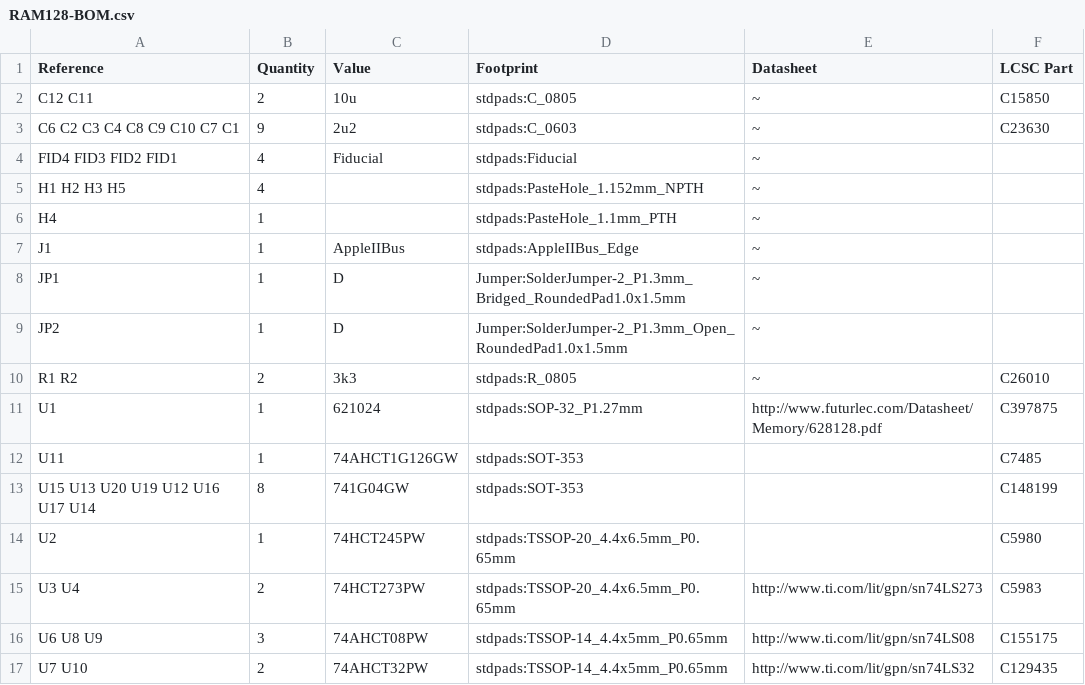
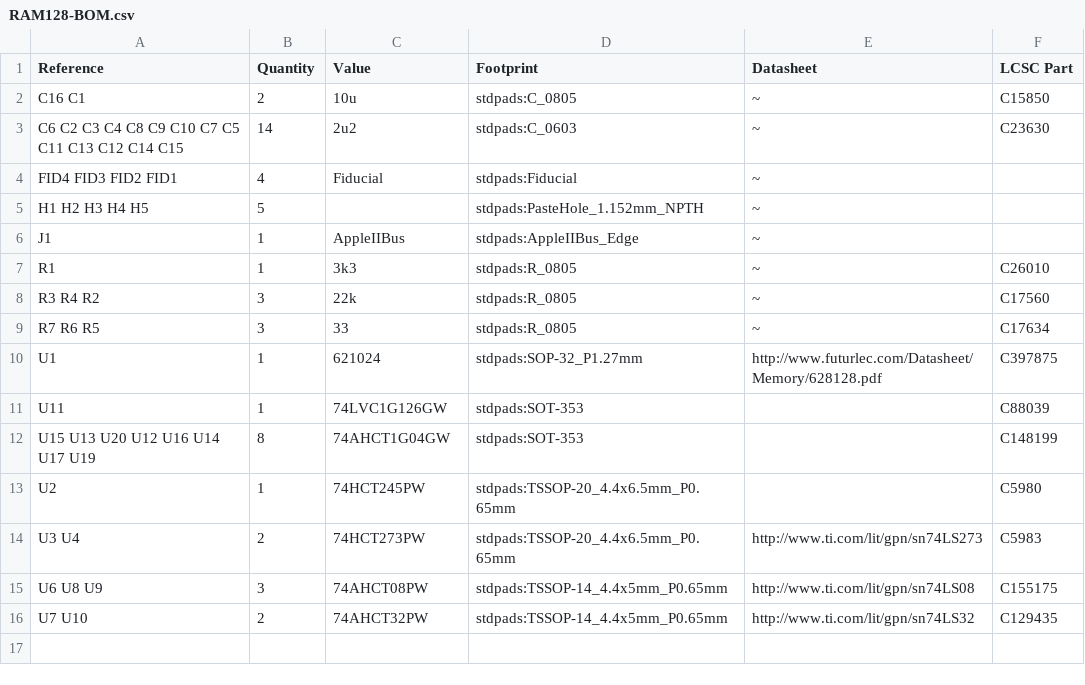
Before and after one commit to garrettsworkshop/RAM128, a CSV file: gerber/RAM128-BOM.csv, drawn as a sheet.

```diff
--- a/gerber/RAM128-BOM.csv
+++ b/gerber/RAM128-BOM.csv
@@ -1,14 +1,13 @@
 Reference, Quantity, Value, Footprint, Datasheet, LCSC Part
-C12 C11 ,2,"10u","stdpads:C_0805","~","C15850"
-C6 C2 C3 C4 C8 C9 C10 C7 C1 ,9,"2u2","stdpads:C_0603","~","C23630"
+C16 C1 ,2,"10u","stdpads:C_0805","~","C15850"
+C6 C2 C3 C4 C8 C9 C10 C7 C5 C11 C13 C12 C14 C15 ,14,"2u2","stdpads:C_0603","~","C23630"
 FID4 FID3 FID2 FID1 ,4,"Fiducial","stdpads:Fiducial","~"
-H1 H2 H3 H5 ,4," ","stdpads:PasteHole_1.152mm_NPTH","~"
-H4 ,1," ","stdpads:PasteHole_1.1mm_PTH","~"
+H1 H2 H3 H4 H5 ,5," ","stdpads:PasteHole_1.152mm_NPTH","~"
 J1 ,1,"AppleIIBus","stdpads:AppleIIBus_Edge","~"
-JP1 ,1,"D","Jumper:SolderJumper-2_P1.3mm_Bridged_RoundedPad1.0x1.5mm","~"
-JP2 ,1,"D","Jumper:SolderJumper-2_P1.3mm_Open_RoundedPad1.0x1.5mm","~"
-R1 R2 ,2,"3k3","stdpads:R_0805","~","C26010"
+R1 ,1,"3k3","stdpads:R_0805","~","C26010"
+R3 R4 R2 ,3,"22k","stdpads:R_0805","~","C17560"
+R7 R6 R5 ,3,"33","stdpads:R_0805","~","C17634"
 U1 ,1,"621024","stdpads:SOP-32_P1.27mm","http://www.futurlec.com/Datasheet/Memory/628128.pdf","C397875"
-U11 ,1,"74AHCT1G126GW","stdpads:SOT-353","","C7485"
-U15 U13 U20 U19 U12 U16 U17 U14 ,8,"741G04GW","stdpads:SOT-353","","C148199"
+U11 ,1,"74LVC1G126GW","stdpads:SOT-353","","C88039"
+U15 U13 U20 U12 U16 U14 U17 U19 ,8,"74AHCT1G04GW","stdpads:SOT-353","","C148199"
 U2 ,1,"74HCT245PW","stdpads:TSSOP-20_4.4x6.5mm_P0.65mm","","C5980"
```
Also changed, not shown: gerber/RAM128-top-pos.csv, 22 other files.
